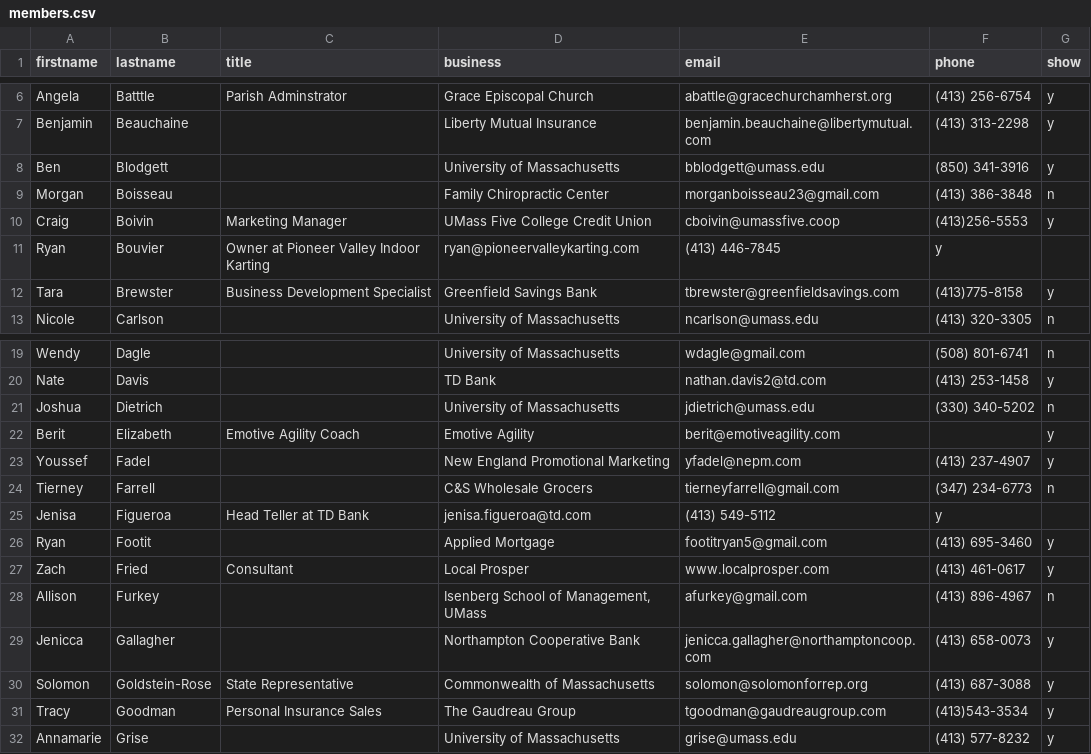
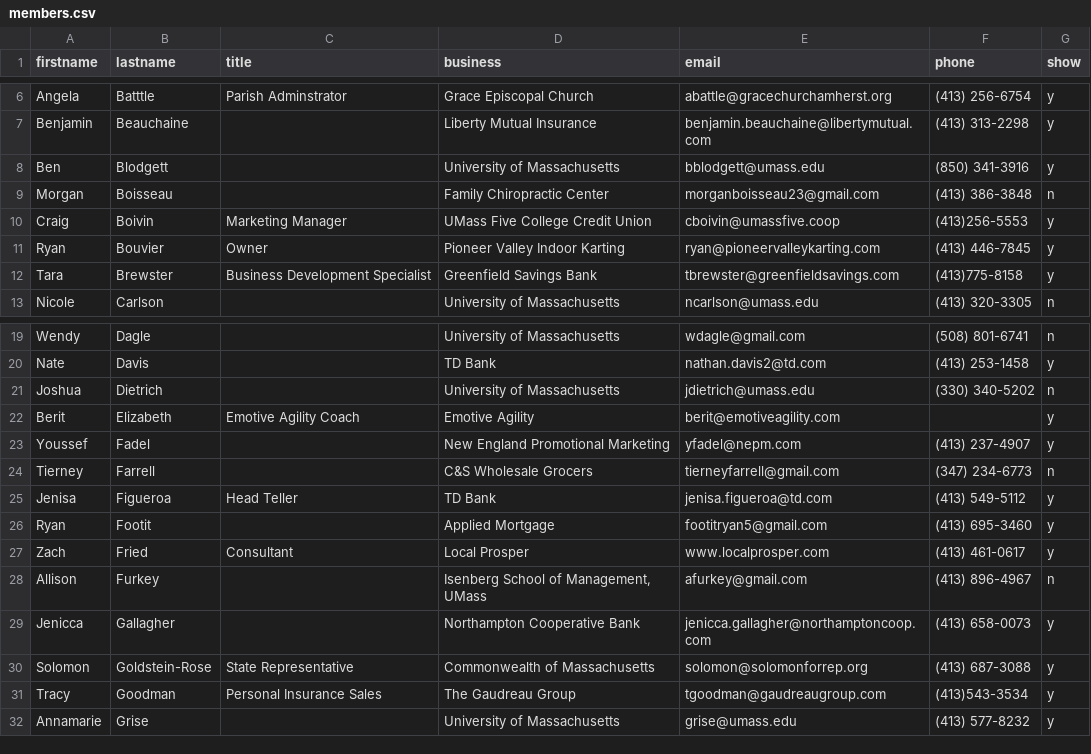
Before and after one commit to clearbold/ayp, a CSV file: _data/members.csv, drawn as a sheet; only a part is shown, gaps mark what is left out.

Commit message:
Update members.csv

```diff
--- a/_data/members.csv
+++ b/_data/members.csv
@@ -10,3 +10,3 @@ Morgan,Boisseau,,Family Chiropractic Center,morganboisseau23@gmail.com,(413) 386
 Craig,Boivin,Marketing Manager,UMass Five College Credit Union,cboivin@umassfive.coop,(413)256-5553,y
-Ryan,Bouvier,Owner at Pioneer Valley Indoor Karting,ryan@pioneervalleykarting.com,(413) 446-7845,y
+Ryan,Bouvier,Owner,Pioneer Valley Indoor Karting,ryan@pioneervalleykarting.com,(413) 446-7845,y
 Tara,Brewster,Business Development Specialist,Greenfield Savings Bank,tbrewster@greenfieldsavings.com,(413)775-8158,y
@@ -24,3 +24,3 @@ Youssef,Fadel,,New England Promotional Marketing,yfadel@nepm.com,(413) 237-4907,
 Tierney,Farrell,,C&S Wholesale Grocers,tierneyfarrell@gmail.com,(347) 234-6773,n
-Jenisa,Figueroa,Head Teller at TD Bank,jenisa.figueroa@td.com,(413) 549-5112,y
+Jenisa,Figueroa,Head Teller,TD Bank,jenisa.figueroa@td.com,(413) 549-5112,y
 Ryan,Footit,,Applied Mortgage,footitryan5@gmail.com,(413) 695-3460,y
```
